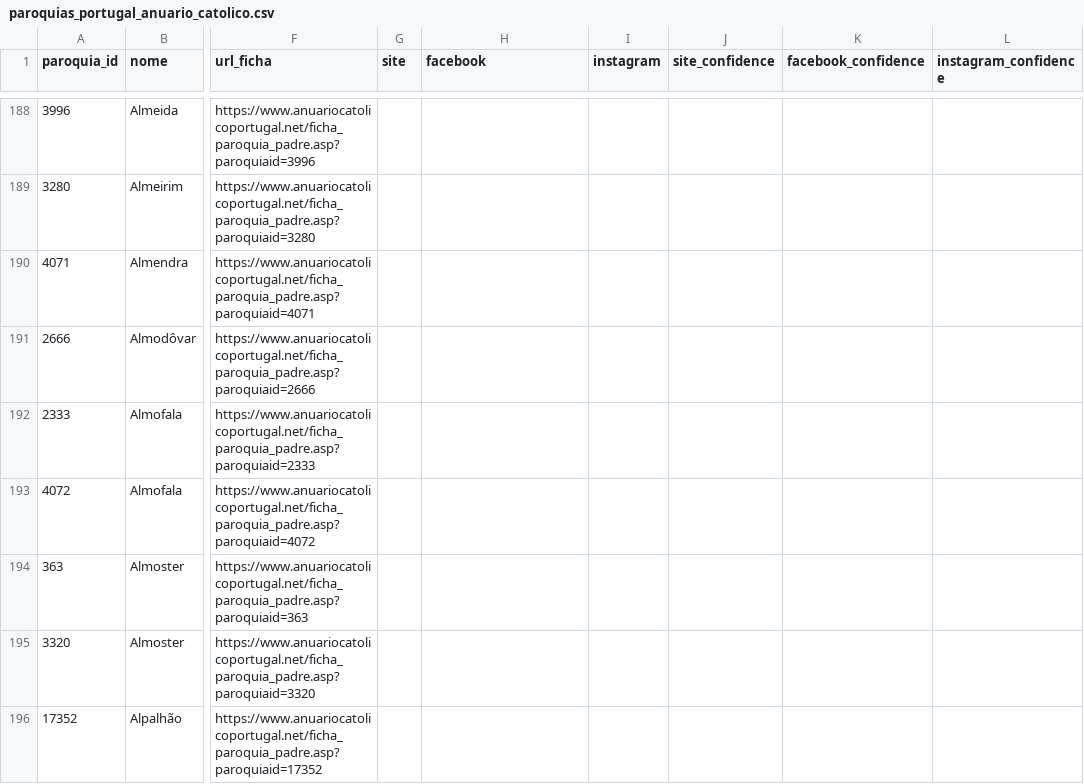
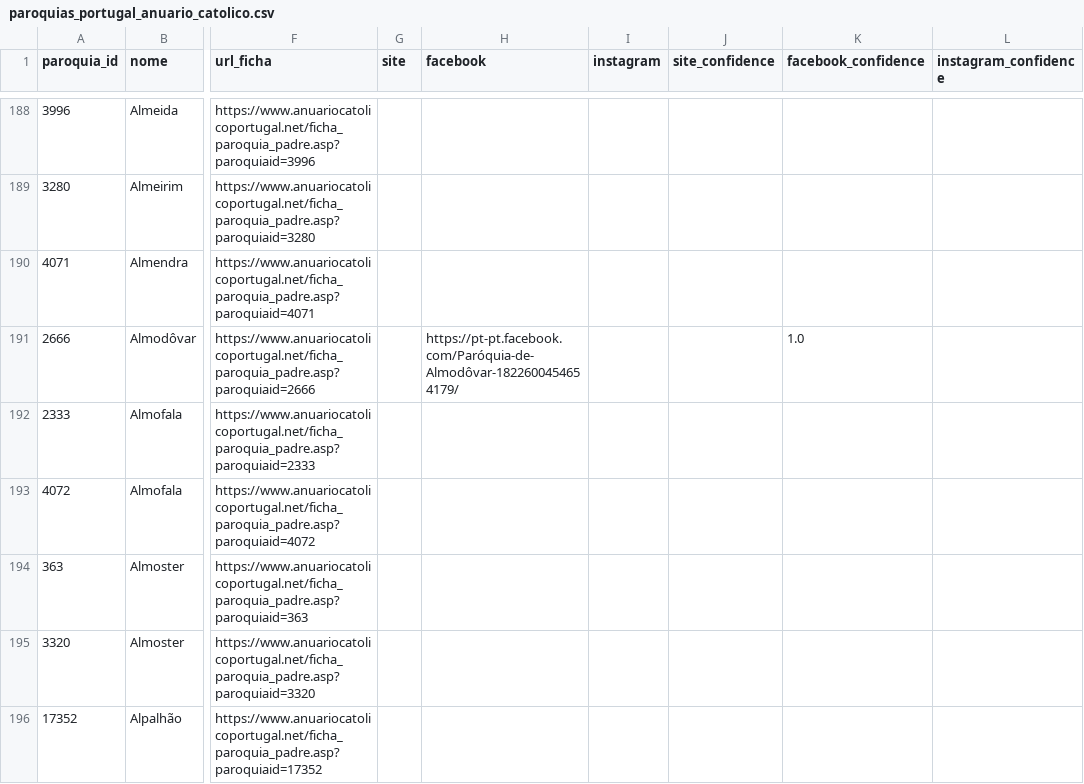
Before and after one commit to cristianoalves92/paroquias-portugal, a CSV file: data/paroquias_portugal_anuario_catolico.csv, drawn as a sheet; only a part is shown, gaps mark what is left out; the diff covers the shown part only; the diff names each change by its address in the sheet, - before the commit and + after, or states it on an @@ line.

Commit message:
Add Beja parish links

```diff
--- a/data/paroquias_portugal_anuario_catolico.csv
+++ b/data/paroquias_portugal_anuario_catolico.csv
-H191 (facebook): (empty)
+H191 (facebook): https://pt-pt.facebook.com/Paróquia-de-Almodôvar-1822600454654179/
-K191 (facebook_confidence): (empty)
+K191 (facebook_confidence): 1.0
```
Also changed, not shown: 10 edited cells elsewhere in this file.
